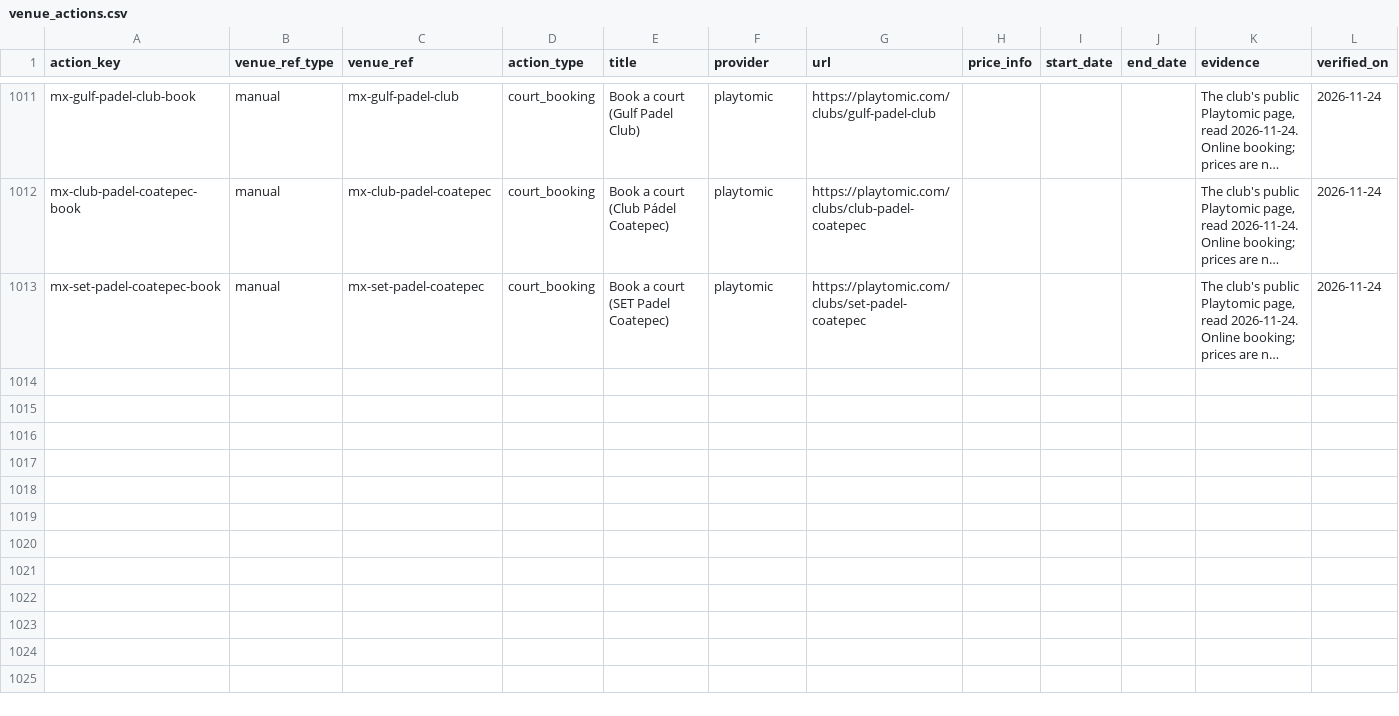
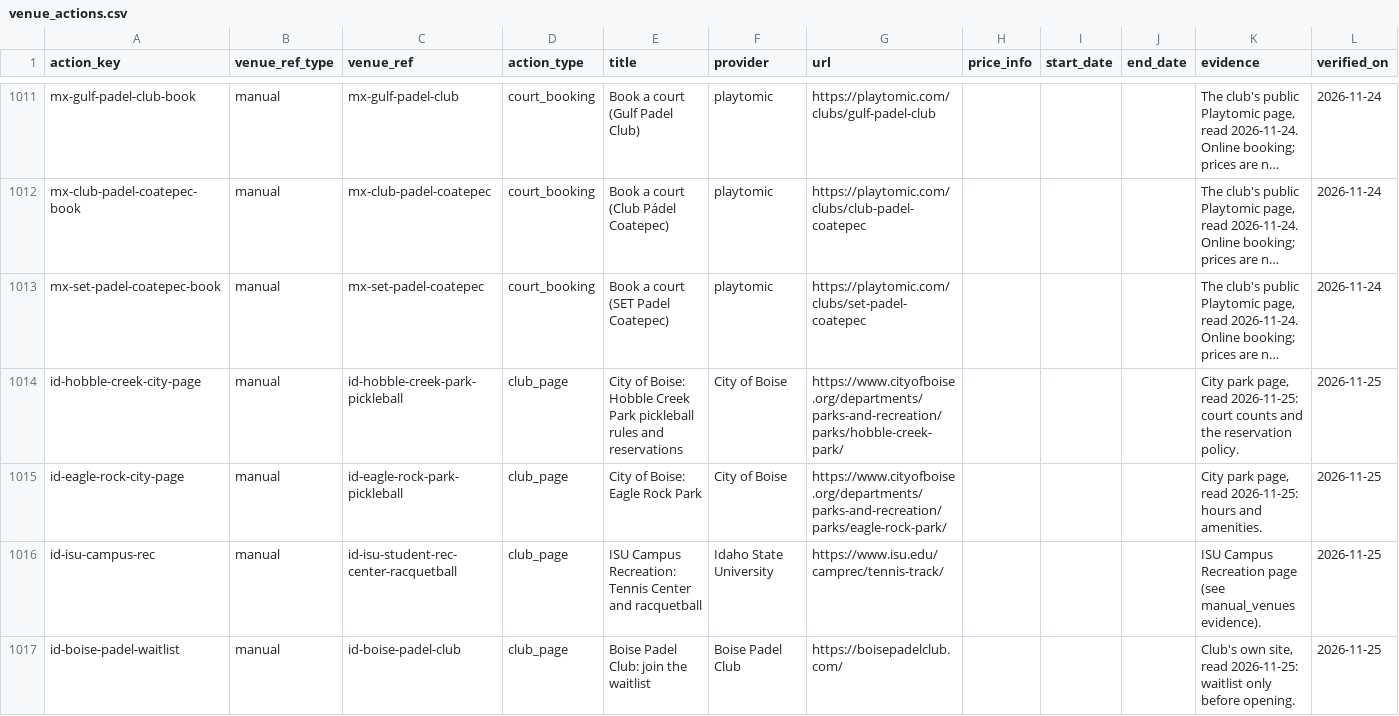
Before and after one commit to abov/courtconnect-ca, a CSV file: transform/seeds/venue_actions.csv, drawn as a sheet; only a part is shown, gaps mark what is left out; long unchanged cells end in …; the diff names each change by its address in the sheet, - before the commit and + after, or states it on an @@ line.

```diff
--- a/transform/seeds/venue_actions.csv
+++ b/transform/seeds/venue_actions.csv
+row 1014: id-hobble-creek-city-page | manual | id-hobble-creek-park-pickleball | club_page | City of Boise: Hobble Creek Park pickleball rules and reservations | City of Boise | https://www.cityofboise.org/departments/parks-and-recreation/parks/hobble-creek-park/ |  |  |  | City park page, read 2026-11-25: court counts and the reservation policy. | 2026-11-25
+row 1015: id-eagle-rock-city-page | manual | id-eagle-rock-park-pickleball | club_page | City of Boise: Eagle Rock Park | City of Boise | https://www.cityofboise.org/departments/parks-and-recreation/parks/eagle-rock-park/ |  |  |  | City park page, read 2026-11-25: hours and amenities. | 2026-11-25
+row 1016: id-isu-campus-rec | manual | id-isu-student-rec-center-racquetball | club_page | ISU Campus Recreation: Tennis Center and racquetball | Idaho State University | https://www.isu.edu/camprec/tennis-track/ |  |  |  | ISU Campus Recreation page (see manual_venues evidence). | 2026-11-25
+row 1017: id-boise-padel-waitlist | manual | id-boise-padel-club | club_page | Boise Padel Club: join the waitlist | Boise Padel Club | https://boisepadelclub.com/ |  |  |  | Club's own site, read 2026-11-25: waitlist only before opening. | 2026-11-25
```
Also changed, not shown: ci/parity_logged_empty.csv, transform/seeds/player_groups.csv, 7 other files.
